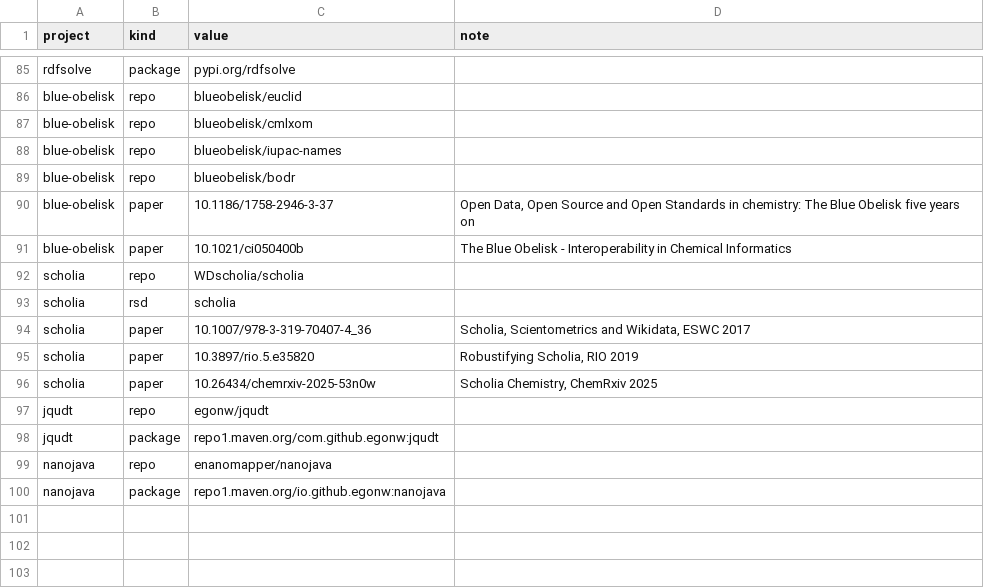
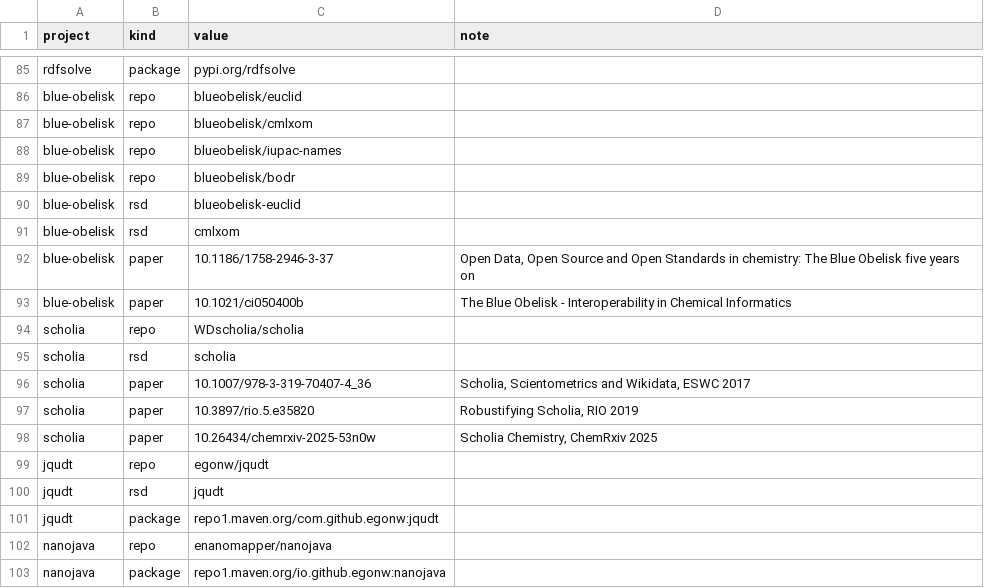
Before and after one commit to TGX-UM/tgx-outputs, a CSV file: config/identifiers.csv, drawn as a sheet; only a part is shown, gaps mark what is left out.

Commit message:
Added three RSD entries

```diff
--- a/config/identifiers.csv
+++ b/config/identifiers.csv
@@ -89,2 +89,4 @@ blue-obelisk,repo,blueobelisk/iupac-names,
 blue-obelisk,repo,blueobelisk/bodr,
+blue-obelisk,rsd,blueobelisk-euclid,
+blue-obelisk,rsd,cmlxom,
 blue-obelisk,paper,10.1186/1758-2946-3-37,"Open Data, Open Source and Open Standards in chemistry: The Blue Obelisk five years on"
@@ -97,2 +99,3 @@ scholia,paper,10.26434/chemrxiv-2025-53n0w,"Scholia Chemistry, ChemRxiv 2025"
 jqudt,repo,egonw/jqudt,
+jqudt,rsd,jqudt,
 jqudt,package,repo1.maven.org/com.github.egonw:jqudt,
```
